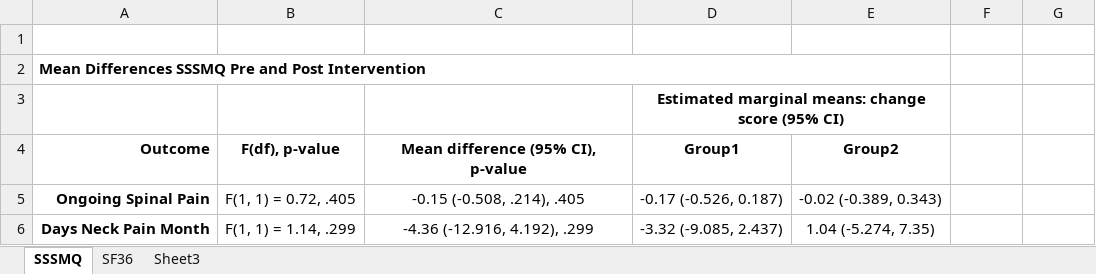
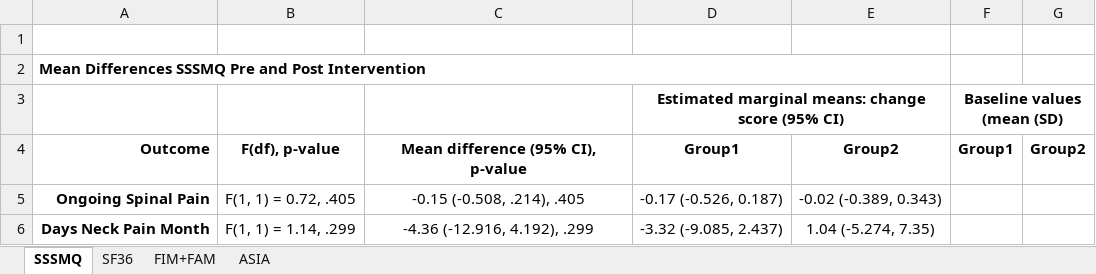
Before and after one commit to dralicecade/SCI, an Excel workbook: OutcomeTables.xlsx, sheet SSSMQ, drawn as a sheet; only a part is shown; values as stored, in another font and other column widths than the file's, no borders; the diff names each change by its address in the sheet, - before the commit and + after, or states it on an @@ line.

```diff
--- a/OutcomeTables.xlsx (sheet SSSMQ)
+++ b/OutcomeTables.xlsx (sheet SSSMQ)
-sheet tab: Sheet3
+sheet tab: FIM+FAM
+sheet tab: ASIA
-F3: (empty)
+F3: Baseline values (mean (SD)
+F3:G3 merged
-F4: (empty)
+F4: Group1
-G4: (empty)
+G4: Group2
```
Also changed, not shown: sheet SF36, sheet FIM+FAM, ASIA.xlsx, 3 other files.
